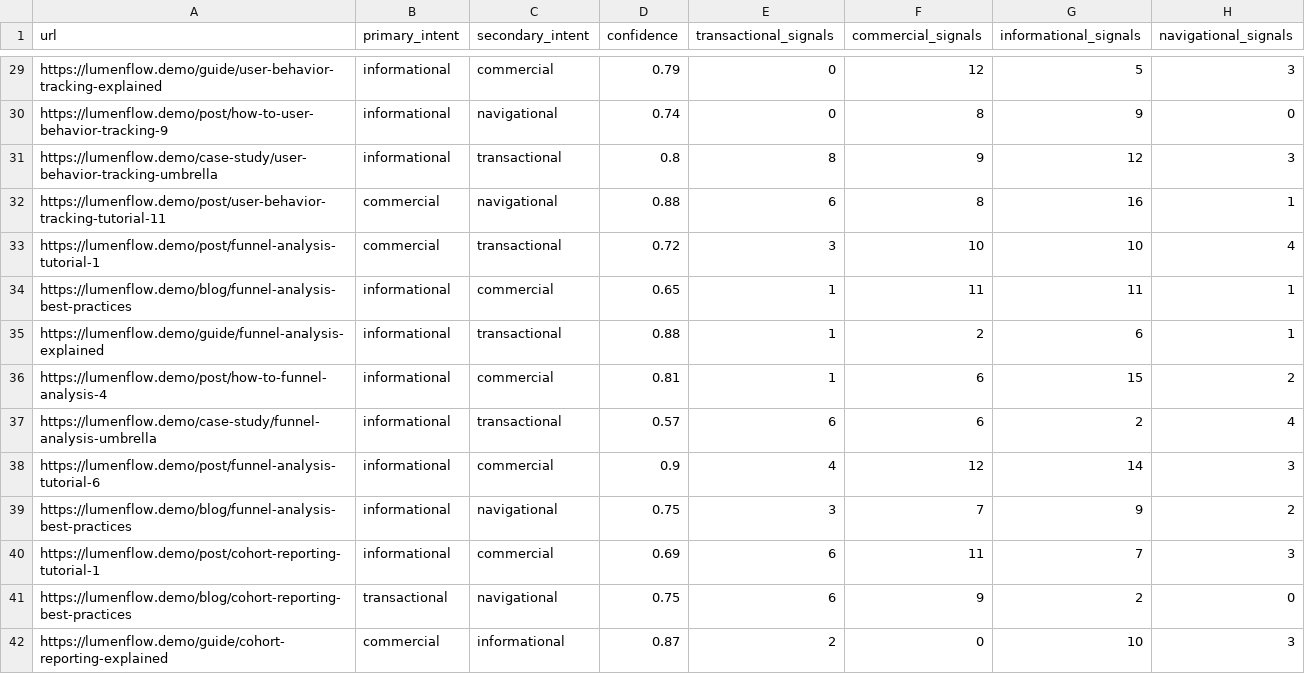
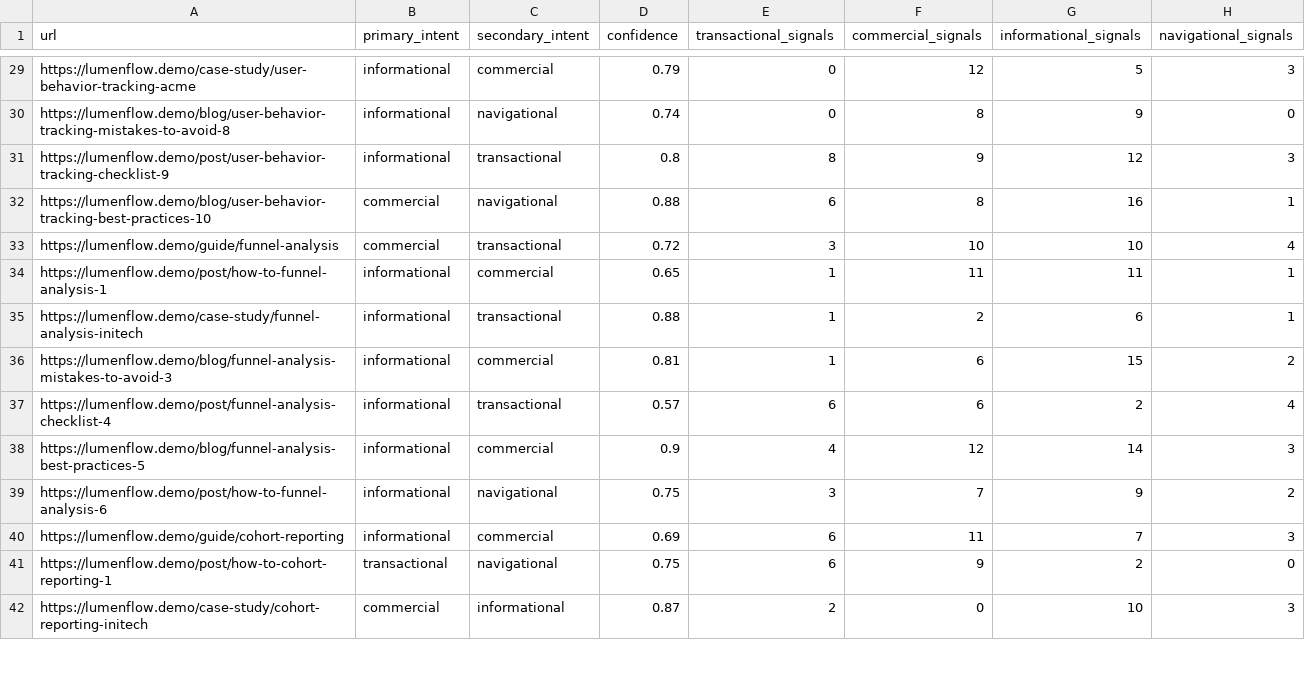
Before and after one commit to rebelionSEO/topical-authority-mapper, a CSV file: output-demo/search_intent.csv, drawn as a sheet; only a part is shown, gaps mark what is left out; the diff covers the shown part only; the diff names each change by its address in the sheet, - before the commit and + after, or states it on an @@ line.

```diff
--- a/output-demo/search_intent.csv
+++ b/output-demo/search_intent.csv
-A29 (url): https://lumenflow.demo/guide/user-behavior-tracking-explained
+A29 (url): https://lumenflow.demo/case-study/user-behavior-tracking-acme
-A30 (url): https://lumenflow.demo/post/how-to-user-behavior-tracking-9
+A30 (url): https://lumenflow.demo/blog/user-behavior-tracking-mistakes-to-avoid-8
-A31 (url): https://lumenflow.demo/case-study/user-behavior-tracking-umbrella
+A31 (url): https://lumenflow.demo/post/user-behavior-tracking-checklist-9
-A32 (url): https://lumenflow.demo/post/user-behavior-tracking-tutorial-11
+A32 (url): https://lumenflow.demo/blog/user-behavior-tracking-best-practices-10
-A33 (url): https://lumenflow.demo/post/funnel-analysis-tutorial-1
+A33 (url): https://lumenflow.demo/guide/funnel-analysis
-A34 (url): https://lumenflow.demo/blog/funnel-analysis-best-practices
+A34 (url): https://lumenflow.demo/post/how-to-funnel-analysis-1
-A35 (url): https://lumenflow.demo/guide/funnel-analysis-explained
+A35 (url): https://lumenflow.demo/case-study/funnel-analysis-initech
-A36 (url): https://lumenflow.demo/post/how-to-funnel-analysis-4
+A36 (url): https://lumenflow.demo/blog/funnel-analysis-mistakes-to-avoid-3
-A37 (url): https://lumenflow.demo/case-study/funnel-analysis-umbrella
+A37 (url): https://lumenflow.demo/post/funnel-analysis-checklist-4
-A38 (url): https://lumenflow.demo/post/funnel-analysis-tutorial-6
+A38 (url): https://lumenflow.demo/blog/funnel-analysis-best-practices-5
-A39 (url): https://lumenflow.demo/blog/funnel-analysis-best-practices
+A39 (url): https://lumenflow.demo/post/how-to-funnel-analysis-6
-A40 (url): https://lumenflow.demo/post/cohort-reporting-tutorial-1
+A40 (url): https://lumenflow.demo/guide/cohort-reporting
-A41 (url): https://lumenflow.demo/blog/cohort-reporting-best-practices
+A41 (url): https://lumenflow.demo/post/how-to-cohort-reporting-1
-A42 (url): https://lumenflow.demo/guide/cohort-reporting-explained
+A42 (url): https://lumenflow.demo/case-study/cohort-reporting-initech
```
Also changed, not shown: 176 edited cells elsewhere in this file, output-demo/brand_voice_scores.csv, output-demo/cannibalization.csv, 16 other files.
